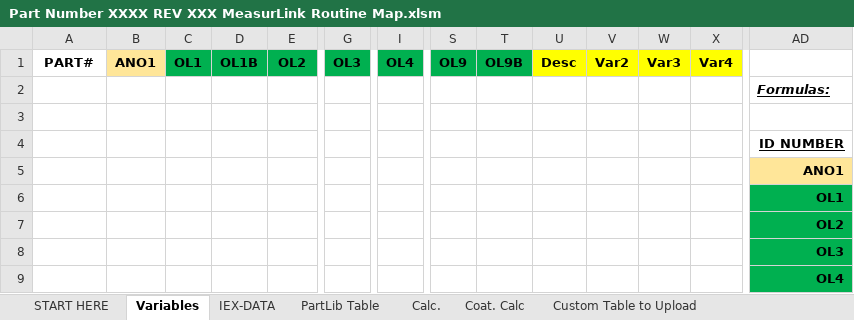
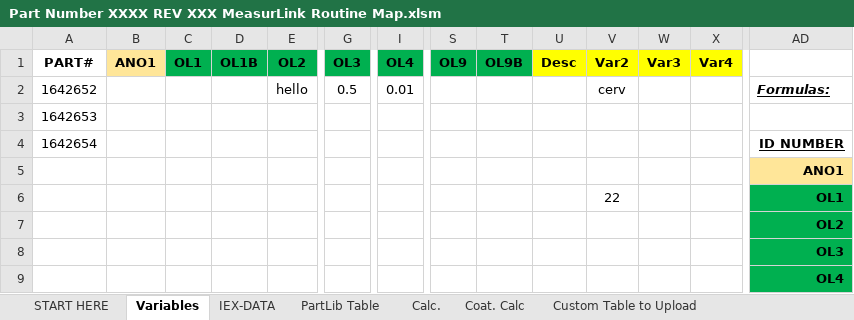
Before and after one commit to tall-geese/MeasurLink-InspPlan-Conversion, an Excel workbook: Part Number XXXX REV XXX MeasurLink Routine Map.xlsm, sheet Variables, drawn as a sheet; only a part is shown, gaps mark what is left out; values as stored, in another font and other column widths than the file's, no borders; table styles not drawn; removed rows and columns are numbered as before the commit, all else as after; rows hold the shown columns only; the diff names each change by its address in the sheet, - before the commit and + after, or states it on an @@ line.

Commit message:
Added the form for conditionally hiding entire features based on part numbers or part number ranges. Currently testing for errors

```diff
--- a/Part Number XXXX REV XXX MeasurLink Routine Map.xlsm (sheet Variables)
+++ b/Part Number XXXX REV XXX MeasurLink Routine Map.xlsm (sheet Variables)
-row 2:  |  |  |  |  |  |  |  |  |  |  |  |  | Formulas:
-row 2: (empty)
+row 2: 1642652 |  |  |  | hello | 0.5 | 0.01 |  |  |  | cerv |  |  | Formulas:
+row 3: 1642653
-A4 (PART#): (empty)
+A4 (PART#): 1642654
-V6 (Var2): (empty)
+V6 (Var2): 22
```
Also changed, not shown: sheet PartLib Table, sheet Custom Table to Upload, sheet START HERE, formulas that keep their value, hidden cells, 8 other files.
